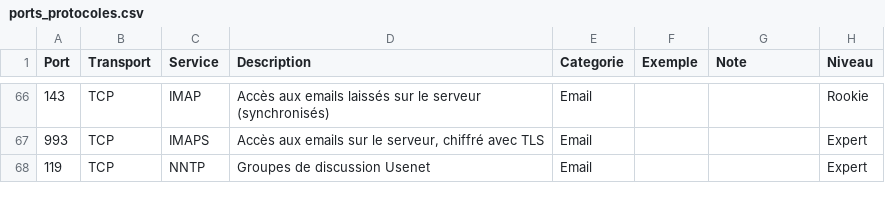
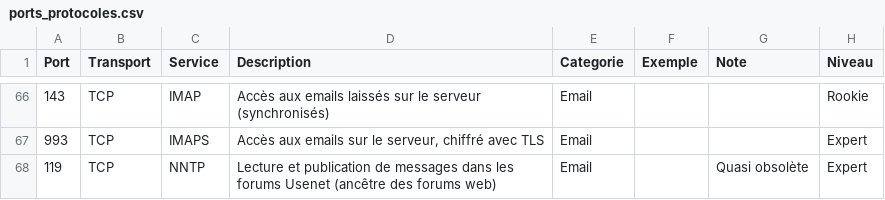
Before and after one commit to romain-blanloeil/Ports-Protocoles-Quest, a CSV file: ports_protocoles.csv, drawn as a sheet; only a part is shown, gaps mark what is left out; the diff names each change by its address in the sheet, - before the commit and + after, or states it on an @@ line.

Commit message:
Update ports_protocoles.csv

```diff
--- a/ports_protocoles.csv
+++ b/ports_protocoles.csv
-D68 (Description): Groupes de discussion Usenet
+D68 (Description): Lecture et publication de messages dans les forums Usenet (ancêtre des forums web)
-G68 (Note): (empty)
+G68 (Note): Quasi obsolète
```
